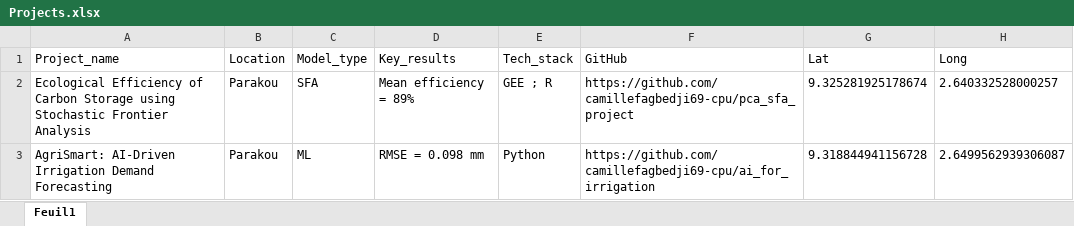
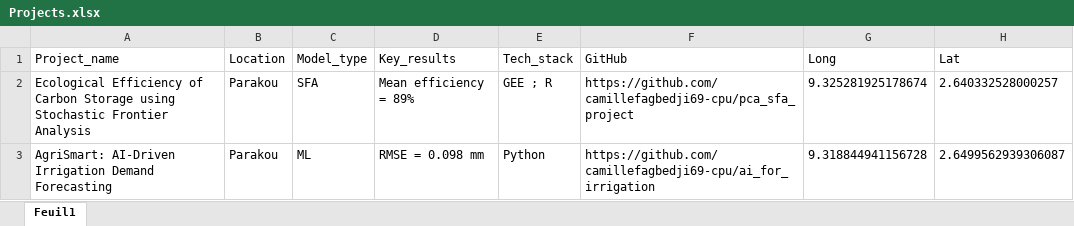
Before and after one commit to camillefagbedji69-cpu/interactive_cv, an Excel workbook: Projects.xlsx, sheet Feuil1, drawn as a sheet; only a part is shown; values as stored, in another font and other column widths than the file's, no borders; the diff names each change by its address in the sheet, - before the commit and + after, or states it on an @@ line.

Commit message:
Add files via upload

```diff
--- a/Projects.xlsx (sheet Feuil1)
+++ b/Projects.xlsx (sheet Feuil1)
-G1: Lat
+G1: Long
-H1: Long
+H1: Lat
```
